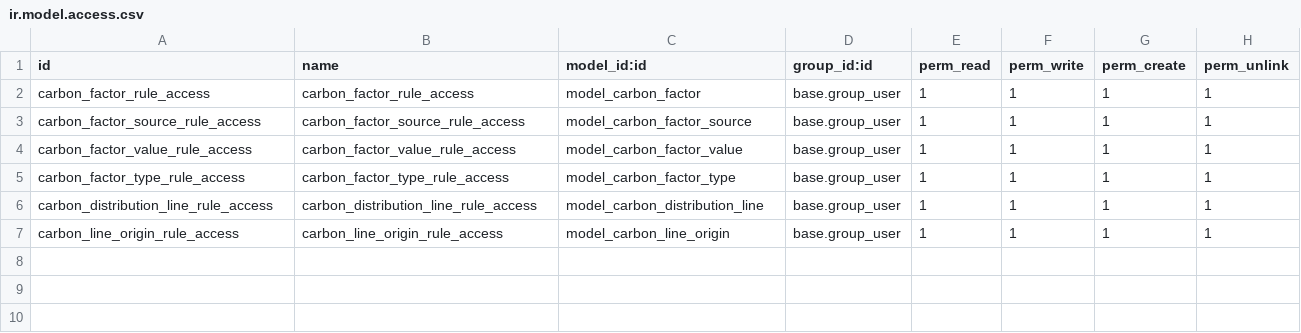
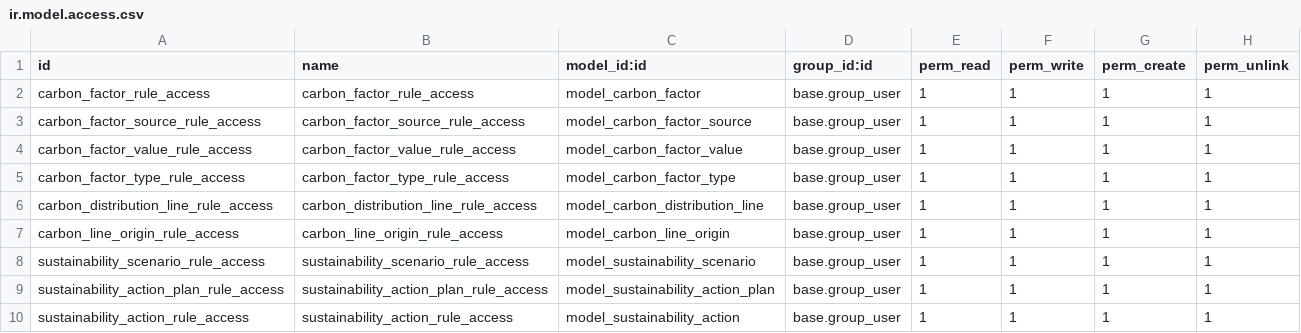
Before and after one commit to sustainability-suite/sustainability-odoo, a CSV file: onsp_co2/security/ir.model.access.csv, drawn as a sheet; the diff names each change by its address in the sheet, - before the commit and + after, or states it on an @@ line.

Commit message:
[IMP] Decarbonisation first part (Scenario, Action Plans, Actions)

```diff
--- a/onsp_co2/security/ir.model.access.csv
+++ b/onsp_co2/security/ir.model.access.csv
+row 8: sustainability_scenario_rule_access | sustainability_scenario_rule_access | model_sustainability_scenario | base.group_user | 1 | 1 | 1 | 1
+row 9: sustainability_action_plan_rule_access | sustainability_action_plan_rule_access | model_sustainability_action_plan | base.group_user | 1 | 1 | 1 | 1
+row 10: sustainability_action_rule_access | sustainability_action_rule_access | model_sustainability_action | base.group_user | 1 | 1 | 1 | 1
```
Also changed, not shown: 12 other files.
